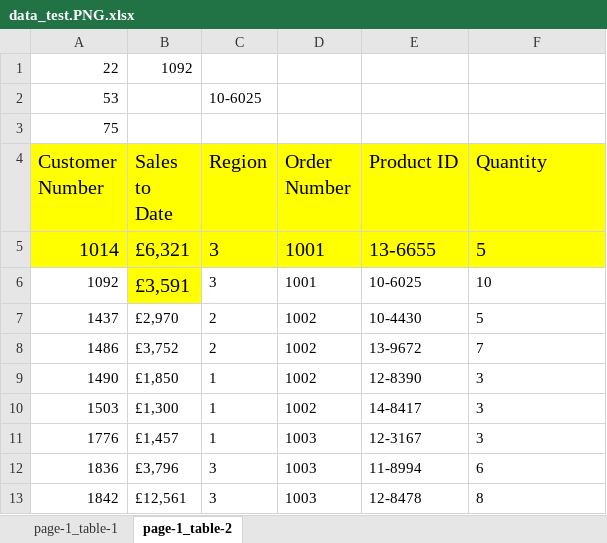
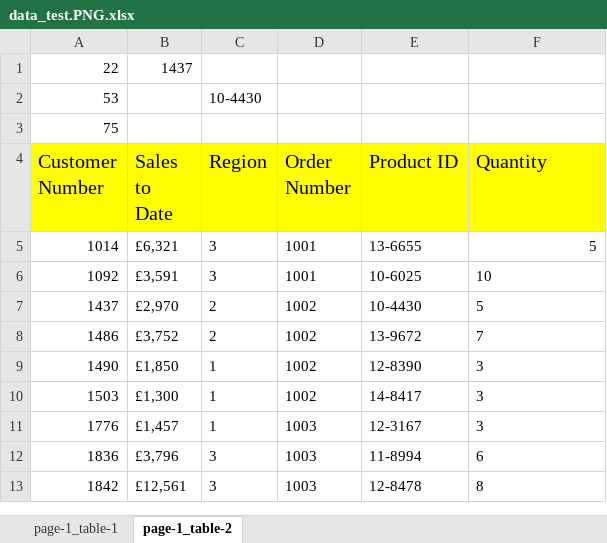
Before and after one commit to zenchyy/Zenchy, an Excel workbook: data_test.PNG.xlsx, sheet page-1_table-2, drawn as a sheet; only a part is shown; values as stored, in another font and other column widths than the file's, no borders; the diff names each change by its address in the sheet, - before the commit and + after, or states it on an @@ line.

```diff
--- a/data_test.PNG.xlsx (sheet page-1_table-2)
+++ b/data_test.PNG.xlsx (sheet page-1_table-2)
-B1 (Sales to Date): 1092
+B1 (Sales to Date): 1437
-C2 (Region): 10-6025
+C2 (Region): 10-4430
-A5:F5 fill: #FFFF00
+A5:F5 fill: none, text size: smaller
-F5 alignment: left
+F5 alignment: right
-B6 fill: #FFFF00
+B6 fill: none, text size: smaller
```
Also changed, not shown: student_mark.xlsx, 10 other files.
